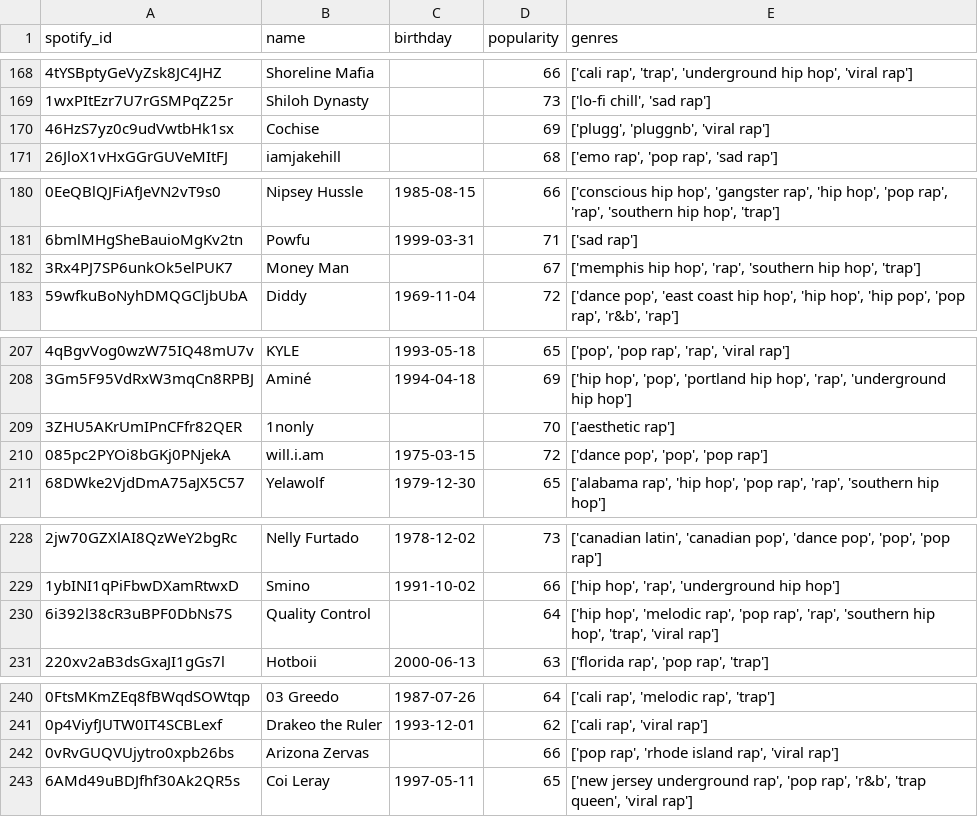
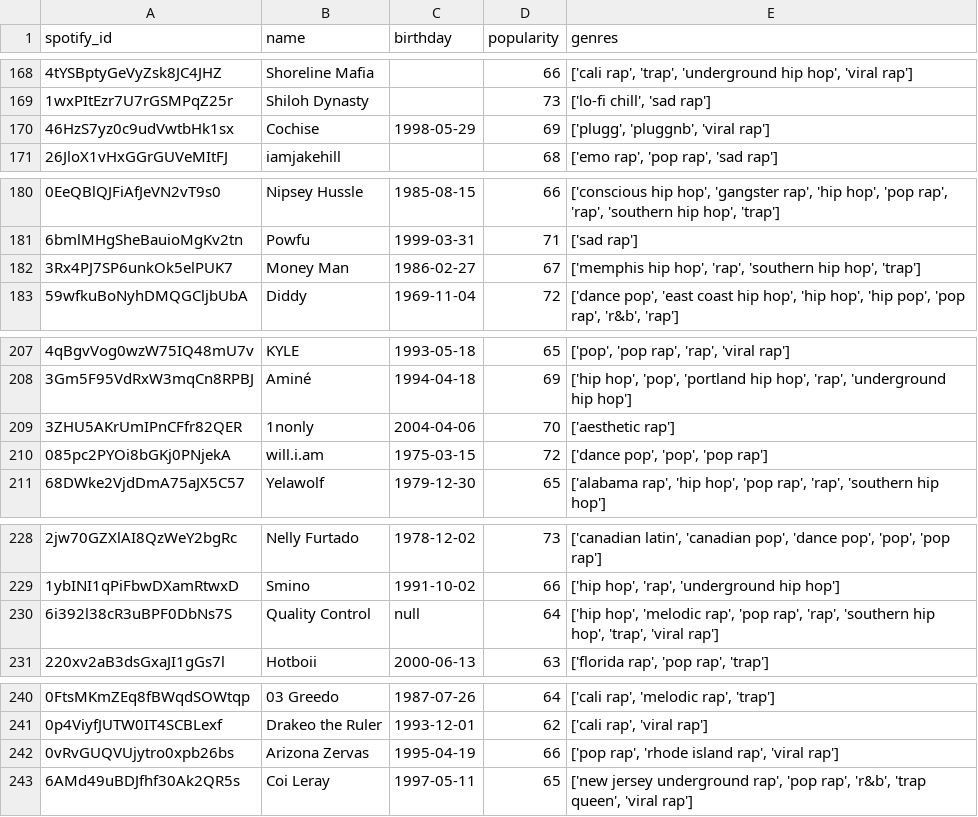
Before and after one commit to bladee2000/LEbot, a CSV file: birthday_bot/db/db_export/fboard.csv, drawn as a sheet; only a part is shown, gaps mark what is left out; the diff covers the shown part only.

```diff
--- a/birthday_bot/db/db_export/fboard.csv
+++ b/birthday_bot/db/db_export/fboard.csv
@@ -169,3 +169,3 @@ spotify_id,name,birthday,popularity,genres
 1wxPItEzr7U7rGSMPqZ25r,Shiloh Dynasty,,73,"['lo-fi chill', 'sad rap']"
-46HzS7yz0c9udVwtbHk1sx,Cochise,,69,"['plugg', 'pluggnb', 'viral rap']"
+46HzS7yz0c9udVwtbHk1sx,Cochise,1998-05-29,69,"['plugg', 'pluggnb', 'viral rap']"
 26JloX1vHxGGrGUVeMItFJ,iamjakehill,,68,"['emo rap', 'pop rap', 'sad rap']"
@@ -181,3 +181,3 @@ spotify_id,name,birthday,popularity,genres
 6bmlMHgSheBauioMgKv2tn,Powfu,1999-03-31,71,['sad rap']
-3Rx4PJ7SP6unkOk5elPUK7,Money Man,,67,"['memphis hip hop', 'rap', 'southern hip hop', 'trap']"
+3Rx4PJ7SP6unkOk5elPUK7,Money Man,1986-02-27,67,"['memphis hip hop', 'rap', 'southern hip hop', 'trap']"
 59wfkuBoNyhDMQGCljbUbA,Diddy,1969-11-04,72,"['dance pop', 'east coast hip hop', 'hip hop', 'hip pop', 'pop rap', 'r&b', 'rap']"
@@ -208,3 +208,3 @@ spotify_id,name,birthday,popularity,genres
 3Gm5F95VdRxW3mqCn8RPBJ,Aminé,1994-04-18,69,"['hip hop', 'pop', 'portland hip hop', 'rap', 'underground hip hop']"
-3ZHU5AKrUmIPnCFfr82QER,1nonly,,70,['aesthetic rap']
+3ZHU5AKrUmIPnCFfr82QER,1nonly,2004-04-06,70,['aesthetic rap']
 085pc2PYOi8bGKj0PNjekA,will.i.am,1975-03-15,72,"['dance pop', 'pop', 'pop rap']"
@@ -229,3 +229,3 @@ spotify_id,name,birthday,popularity,genres
 1ybINI1qPiFbwDXamRtwxD,Smino,1991-10-02,66,"['hip hop', 'rap', 'underground hip hop']"
-6i392l38cR3uBPF0DbNs7S,Quality Control,,64,"['hip hop', 'melodic rap', 'pop rap', 'rap', 'southern hip hop', 'trap', 'viral rap']"
+6i392l38cR3uBPF0DbNs7S,Quality Control,null,64,"['hip hop', 'melodic rap', 'pop rap', 'rap', 'southern hip hop', 'trap', 'viral rap']"
 220xv2aB3dsGxaJI1gGs7l,Hotboii,2000-06-13,63,"['florida rap', 'pop rap', 'trap']"
@@ -241,3 +241,3 @@ spotify_id,name,birthday,popularity,genres
 0p4ViyfJUTW0IT4SCBLexf,Drakeo the Ruler,1993-12-01,62,"['cali rap', 'viral rap']"
-0vRvGUQVUjytro0xpb26bs,Arizona Zervas,,66,"['pop rap', 'rhode island rap', 'viral rap']"
+0vRvGUQVUjytro0xpb26bs,Arizona Zervas,1995-04-19,66,"['pop rap', 'rhode island rap', 'viral rap']"
 6AMd49uBDJfhf30Ak2QR5s,Coi Leray,1997-05-11,65,"['new jersey underground rap', 'pop rap', 'r&b', 'trap queen', 'viral rap']"
```
Also changed, not shown: 3 added rows and 11 edited cells elsewhere in this file, 12 other files.
